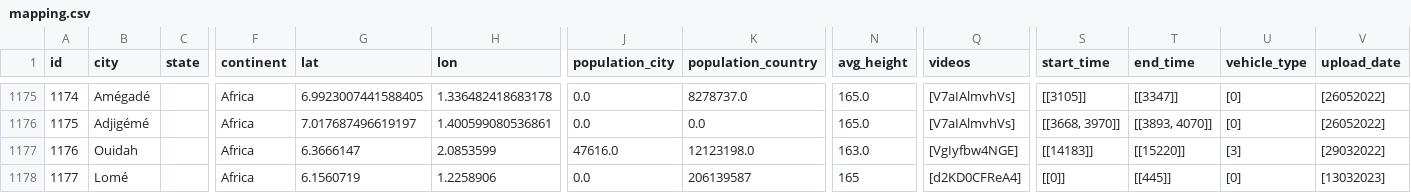
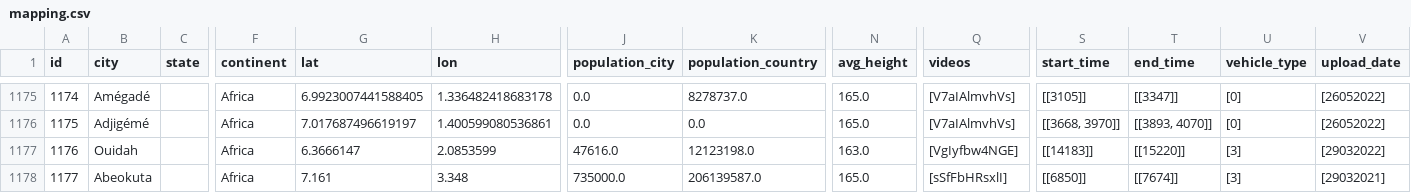
Before and after one commit to Shaadalam9/pedestrians-in-youtube, a CSV file: mapping.csv, drawn as a sheet; only a part is shown, gaps mark what is left out; the diff covers the shown part only; the diff names each change by its address in the sheet, - before the commit and + after, or states it on an @@ line.

Commit message:
Update mapping.csv

```diff
--- a/mapping.csv
+++ b/mapping.csv
-B1178 (city): Lomé
+B1178 (city): Abeokuta
-G1178 (lat): 6.1560719
+G1178 (lat): 7.161
-H1178 (lon): 1.2258906
+H1178 (lon): 3.348
-J1178 (population_city): 0.0
+J1178 (population_city): 735000.0
-K1178 (population_country): 206139587
+K1178 (population_country): 206139587.0
-N1178 (avg_height): 165
+N1178 (avg_height): 165.0
-Q1178 (videos): [d2KD0CFReA4]
+Q1178 (videos): [sSfFbHRsxlI]
-S1178 (start_time): [[0]]
+S1178 (start_time): [[6850]]
-T1178 (end_time): [[445]]
+T1178 (end_time): [[7674]]
-U1178 (vehicle_type): [0]
+U1178 (vehicle_type): [3]
-V1178 (upload_date): [13032023]
+V1178 (upload_date): [29032021]
```
Also changed, not shown: 1 added row and 21 edited cells elsewhere in this file.
